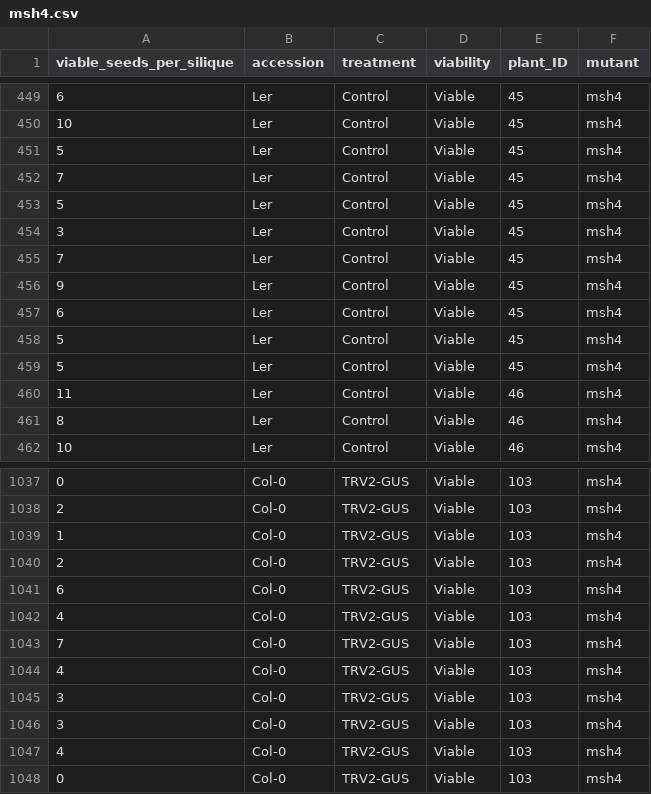
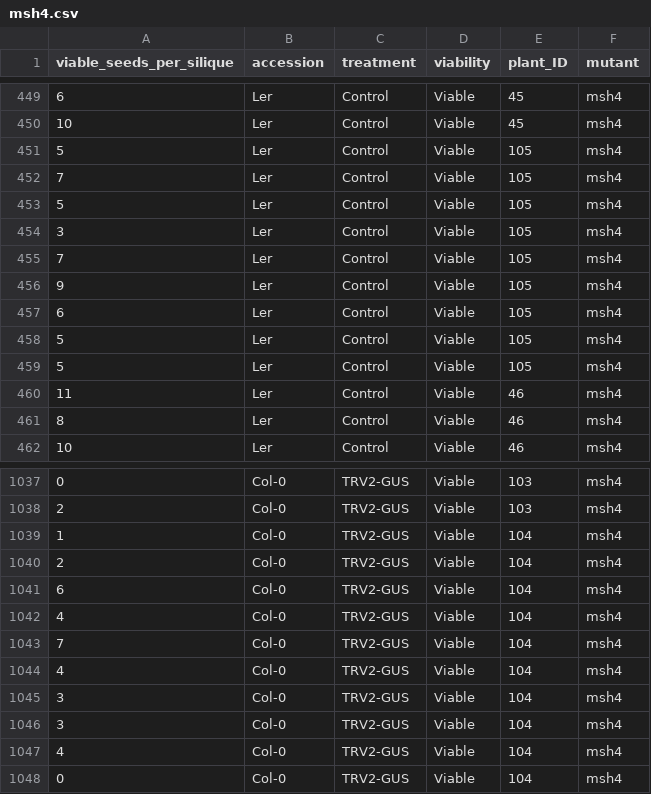
Before and after one commit to CherWeiYuan/MeiosisVIGS, a CSV file: Rescue of semi-sterility of msh4 mutant lines/msh4.csv, drawn as a sheet; only a part is shown, gaps mark what is left out.

```diff
--- a/Rescue of semi-sterility of msh4 mutant lines/msh4.csv
+++ b/Rescue of semi-sterility of msh4 mutant lines/msh4.csv
@@ -450,11 +450,11 @@ viable_seeds_per_silique,accession,treatment,viability,plant_ID,mutant
 10,Ler,Control,Viable,45,msh4
-5,Ler,Control,Viable,45,msh4
-7,Ler,Control,Viable,45,msh4
-5,Ler,Control,Viable,45,msh4
-3,Ler,Control,Viable,45,msh4
-7,Ler,Control,Viable,45,msh4
-9,Ler,Control,Viable,45,msh4
-6,Ler,Control,Viable,45,msh4
-5,Ler,Control,Viable,45,msh4
-5,Ler,Control,Viable,45,msh4
+5,Ler,Control,Viable,105,msh4
+7,Ler,Control,Viable,105,msh4
+5,Ler,Control,Viable,105,msh4
+3,Ler,Control,Viable,105,msh4
+7,Ler,Control,Viable,105,msh4
+9,Ler,Control,Viable,105,msh4
+6,Ler,Control,Viable,105,msh4
+5,Ler,Control,Viable,105,msh4
+5,Ler,Control,Viable,105,msh4
 11,Ler,Control,Viable,46,msh4
@@ -1038,11 +1038,11 @@ viable_seeds_per_silique,accession,treatment,viability,plant_ID,mutant
 2,Col-0,TRV2-GUS,Viable,103,msh4
-1,Col-0,TRV2-GUS,Viable,103,msh4
-2,Col-0,TRV2-GUS,Viable,103,msh4
-6,Col-0,TRV2-GUS,Viable,103,msh4
-4,Col-0,TRV2-GUS,Viable,103,msh4
-7,Col-0,TRV2-GUS,Viable,103,msh4
-4,Col-0,TRV2-GUS,Viable,103,msh4
-3,Col-0,TRV2-GUS,Viable,103,msh4
-3,Col-0,TRV2-GUS,Viable,103,msh4
-4,Col-0,TRV2-GUS,Viable,103,msh4
-0,Col-0,TRV2-GUS,Viable,103,msh4
+1,Col-0,TRV2-GUS,Viable,104,msh4
+2,Col-0,TRV2-GUS,Viable,104,msh4
+6,Col-0,TRV2-GUS,Viable,104,msh4
+4,Col-0,TRV2-GUS,Viable,104,msh4
+7,Col-0,TRV2-GUS,Viable,104,msh4
+4,Col-0,TRV2-GUS,Viable,104,msh4
+3,Col-0,TRV2-GUS,Viable,104,msh4
+3,Col-0,TRV2-GUS,Viable,104,msh4
+4,Col-0,TRV2-GUS,Viable,104,msh4
+0,Col-0,TRV2-GUS,Viable,104,msh4
```
Also changed, not shown: 1 other file.
